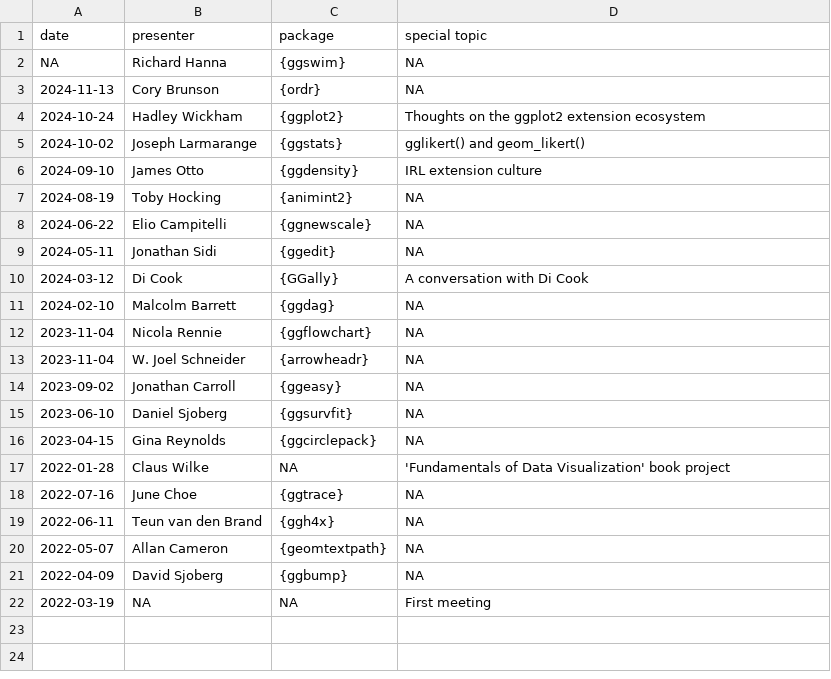
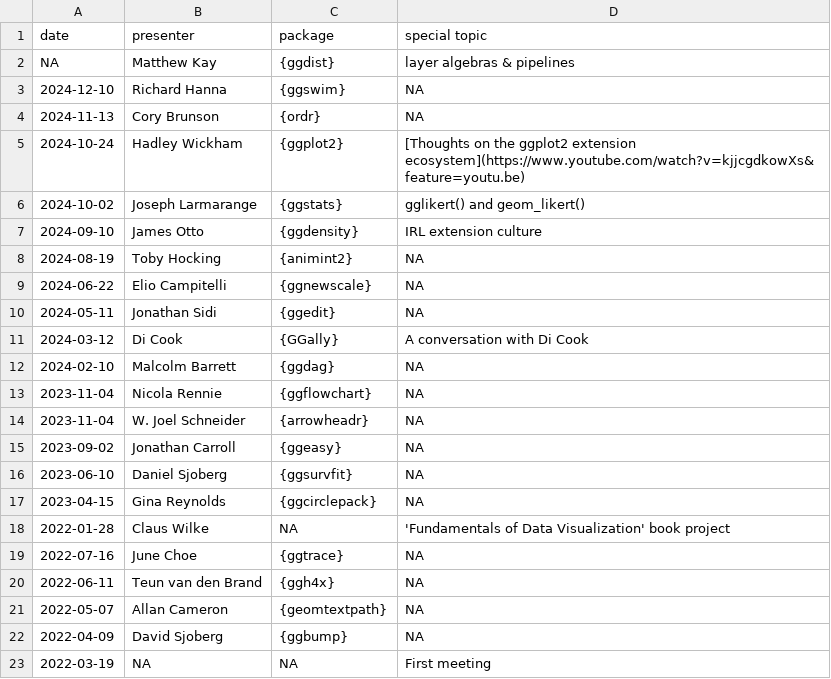
Before and after one commit to teunbrand/ggplot-extension-club, a CSV file: meetings.csv, drawn as a sheet.

```diff
--- a/meetings.csv
+++ b/meetings.csv
@@ -1,5 +1,6 @@
 date,presenter,package,special topic
-NA,Richard Hanna,{ggswim},NA
+NA,Matthew Kay,{ggdist},layer algebras & pipelines
+2024-12-10,Richard Hanna,{ggswim},NA
 2024-11-13,Cory Brunson,{ordr},NA
-2024-10-24,Hadley Wickham,{ggplot2},Thoughts on the ggplot2 extension ecosystem
+2024-10-24,Hadley Wickham,{ggplot2},[Thoughts on the ggplot2 extension ecosystem](https://www.youtube.com/watch?v=kjjcgdkowXs&feature=youtu.be)
 2024-10-02,Joseph Larmarange,{ggstats},gglikert() and geom_likert()
```
Also changed, not shown: 5 other files.
